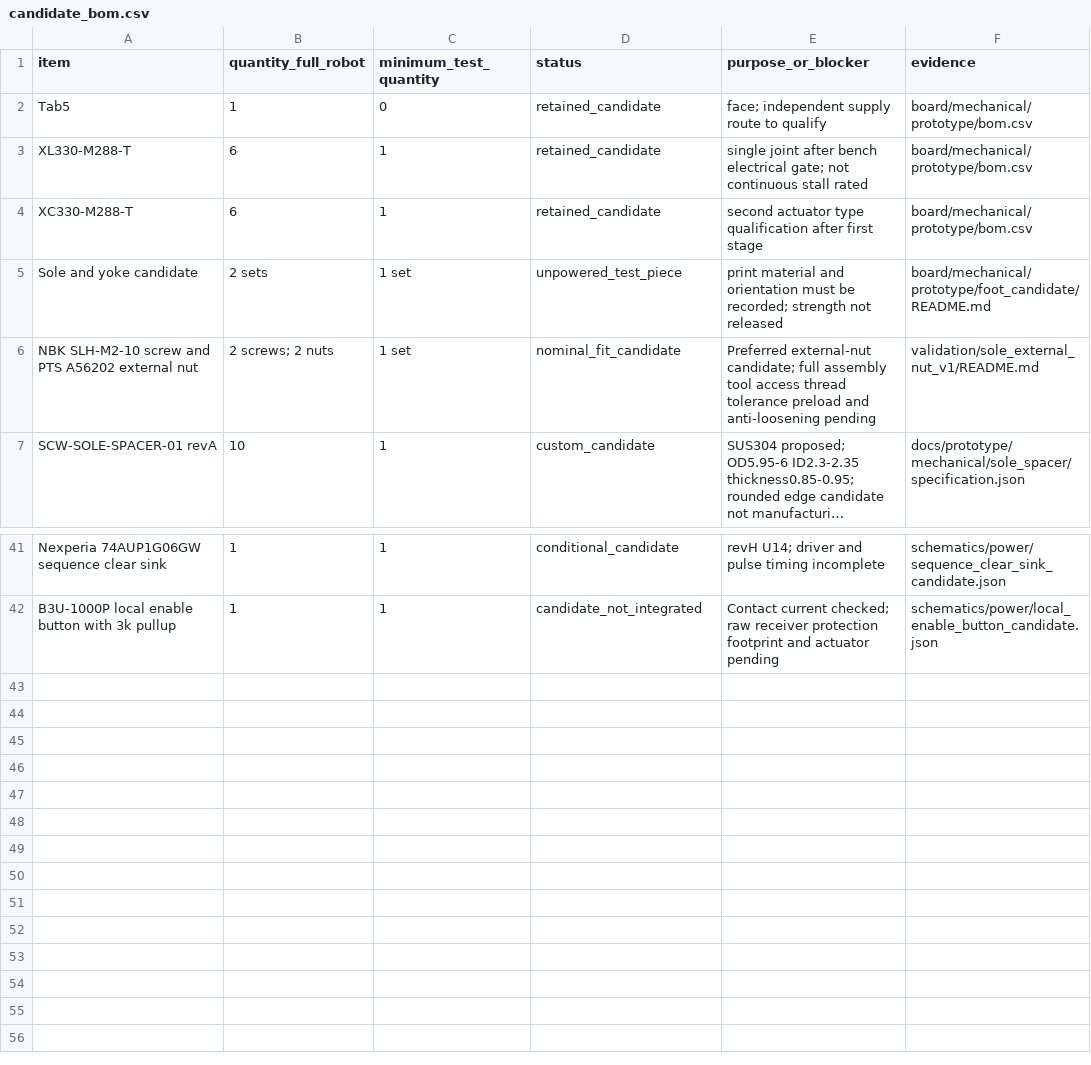
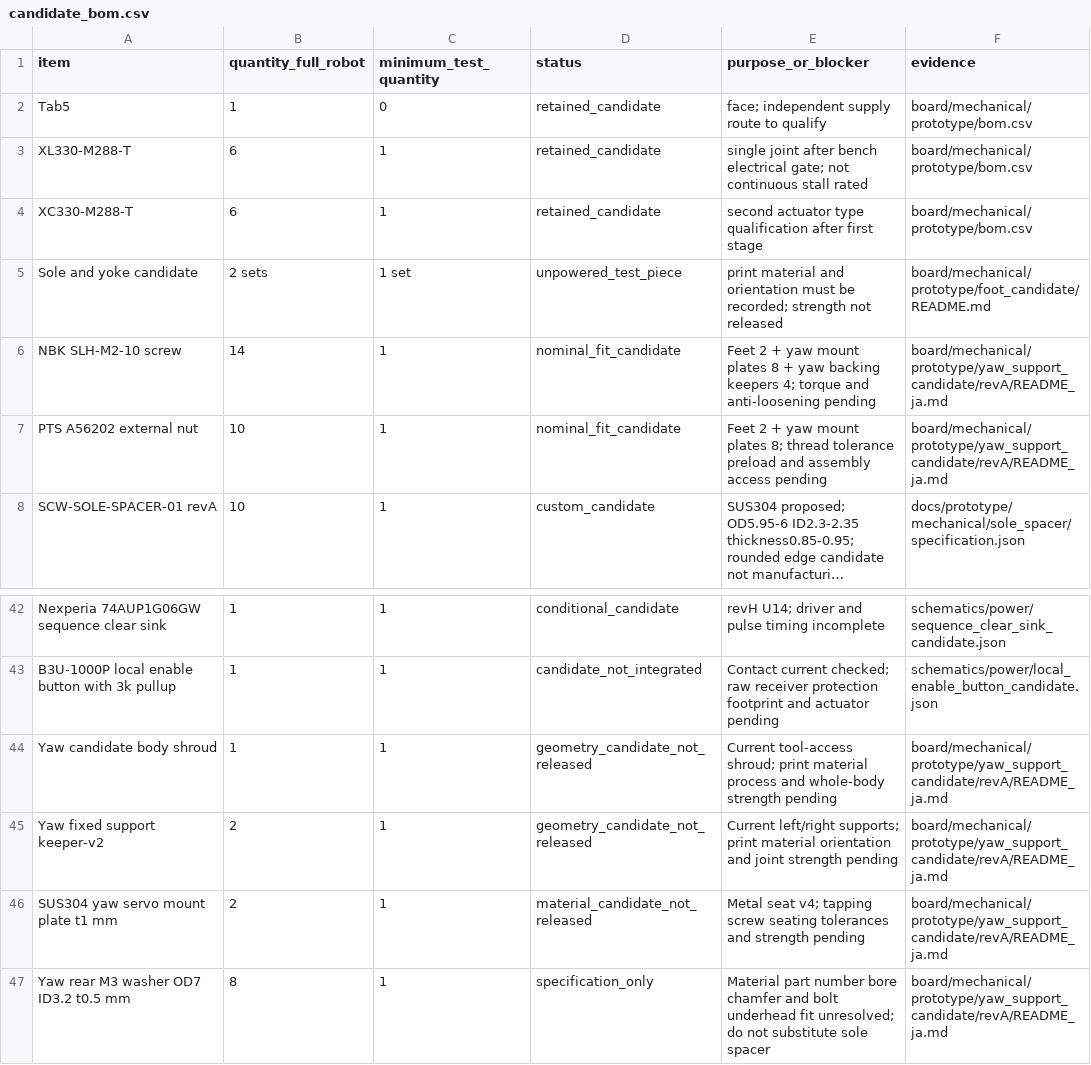
Before and after one commit to meganetaaan/stack-chan-mujoco, a CSV file: docs/prototype/engineering/prototype_decision/candidate_bom.csv, drawn as a sheet; only a part is shown, gaps mark what is left out; long unchanged cells end in …; removed rows and columns are numbered as before the commit, all else as after; the diff names each change by its address in the sheet, - before the commit and + after, or states it on an @@ line.

Commit message:
Reconcile yaw assembly fasteners and missing parts with prototype BOM

```diff
--- a/docs/prototype/engineering/prototype_decision/candidate_bom.csv
+++ b/docs/prototype/engineering/prototype_decision/candidate_bom.csv
-row 6: NBK SLH-M2-10 screw and PTS A56202 external nut | 2 screws; 2 nuts | 1 set | nominal_fit_candidate | Preferred external-nut candidate; full assembly tool access thread tolerance preload and anti-loosening pending | validation/sole_external_nut_v1/README.md
+row 6: NBK SLH-M2-10 screw | 14 | 1 | nominal_fit_candidate | Feet 2 + yaw mount plates 8 + yaw backing keepers 4; torque and anti-loosening pending | board/mechanical/prototype/yaw_support_candidate/revA/README_ja.md
+row 7: PTS A56202 external nut | 10 | 1 | nominal_fit_candidate | Feet 2 + yaw mount plates 8; thread tolerance preload and assembly access pending | board/mechanical/prototype/yaw_support_candidate/revA/README_ja.md
+row 44: Yaw candidate body shroud | 1 | 1 | geometry_candidate_not_released | Current tool-access shroud; print material process and whole-body strength pending | board/mechanical/prototype/yaw_support_candidate/revA/README_ja.md
+row 45: Yaw fixed support keeper-v2 | 2 | 1 | geometry_candidate_not_released | Current left/right supports; print material orientation and joint strength pending | board/mechanical/prototype/yaw_support_candidate/revA/README_ja.md
+row 46: SUS304 yaw servo mount plate t1 mm | 2 | 1 | material_candidate_not_released | Metal seat v4; tapping screw seating tolerances and strength pending | board/mechanical/prototype/yaw_support_candidate/revA/README_ja.md
+row 47: Yaw rear M3 washer OD7 ID3.2 t0.5 mm | 8 | 1 | specification_only | Material part number bore chamfer and bolt underhead fit unresolved; do not substitute sole spacer | board/mechanical/prototype/yaw_support_candidate/revA/README_ja.md
```
Also changed, not shown: 4 other files.
